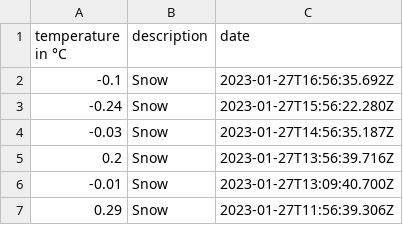
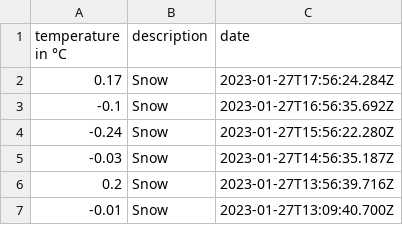
Before and after one commit to 102/belgrade-weather, a CSV file: history.csv, drawn as a sheet; only a part is shown; the shorter side is filled out with more unchanged rows; the diff names each change by its address in the sheet, - before the commit and + after, or states it on an @@ line.

Commit message:
Flat: latest data (2023-01-27T17:56:24.436Z) {   "date": "2023-01-27T17:56:24.436Z",   "files": [     {       "name": "history.csv",       "deltaBytes": 36,       "source": "https://api.openweathermap.org/data/2.5/weather?lat=44.81&lon=20.46&units=metric&appid=***"     },     {       "name": "weather.json",       "deltaBytes": -2,       "source": "https://api.openweathermap.org/data/2.5/weather?lat=44.81&lon=20.46&units=metric&appid=***"     }   ] }

```diff
--- a/history.csv
+++ b/history.csv
+row 2: 0.17 | Snow | 2023-01-27T17:56:24.284Z
```
Also changed, not shown: 1 other file.
